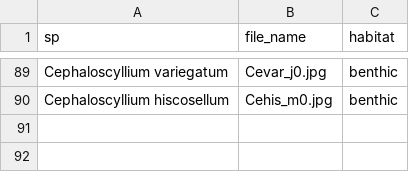
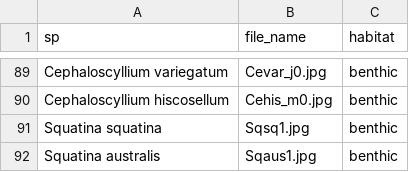
Before and after one commit to bcorgbio/class, a CSV file: shark_data.csv, drawn as a sheet; only a part is shown, gaps mark what is left out; the diff names each change by its address in the sheet, - before the commit and + after, or states it on an @@ line.

```diff
--- a/shark_data.csv
+++ b/shark_data.csv
+row 91: Squatina squatina | Sqsq1.jpg | benthic
+row 92: Squatina australis | Sqaus1.jpg | benthic
```
Also changed, not shown: 38 other files.
